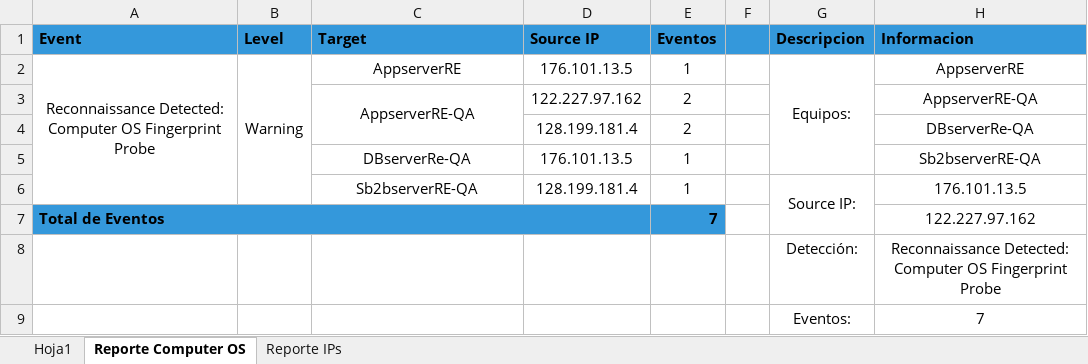
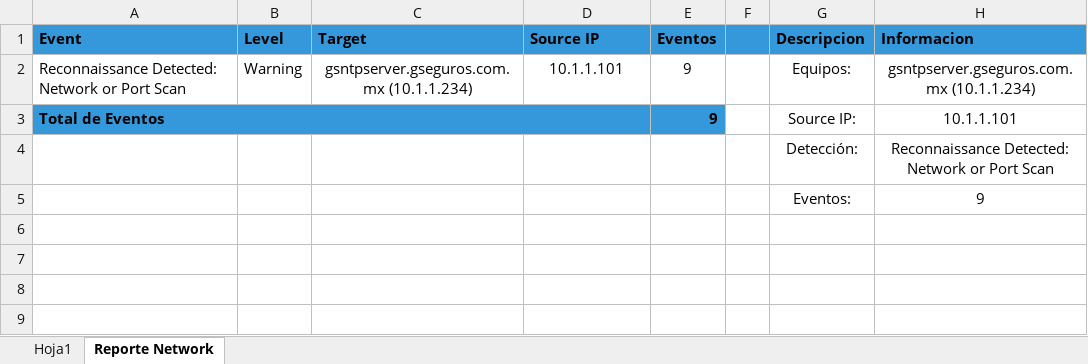
Before and after one commit to AngelHyperM/CSOC, an Excel workbook: Reporte_Puertos.xlsx, sheet Reporte Network, drawn as a sheet; values as stored, in another font and other column widths than the file's, no borders; removed rows and columns are numbered as before the commit, all else as after; the diff names each change by its address in the sheet, - before the commit and + after, or states it on an @@ line.

```diff
--- a/Reporte_Puertos.xlsx (sheet Reporte Network)
+++ b/Reporte_Puertos.xlsx (sheet Reporte Network)
-sheet tab: Reporte Computer OS
+sheet tab: Reporte Network
-sheet tab: Reporte IPs
-row 2: Reconnaissance Detected: Computer OS Fingerprint Probe | Warning | AppserverRE | 176.101.13.5 | 1 |  | Equipos: | AppserverRE
-row 3:  |  | AppserverRE-QA | 122.227.97.162 | 2 |  |  | AppserverRE-QA
-row 4:  |  |  | 128.199.181.4 | 2 |  |  | DBserverRe-QA
-row 5:  |  | DBserverRe-QA | 176.101.13.5 | 1 |  |  | Sb2bserverRE-QA
-row 6:  |  | Sb2bserverRE-QA | 128.199.181.4 | 1 |  | Source IP: | 176.101.13.5
-row 7: Total de Eventos |  |  |  | 7 |  |  | 122.227.97.162
+row 2: Reconnaissance Detected: Network or Port Scan | Warning | gsntpserver.gseguros.com.mx (10.1.1.234) | 10.1.1.101 | 9 |  | Equipos: | gsntpserver.gseguros.com.mx (10.1.1.234)
+row 3: Total de Eventos |  |  |  | 9 |  | Source IP: | 10.1.1.101
-H4 (Informacion): Reconnaissance Detected: Computer OS Fingerprint Probe
+H4 (Informacion): Reconnaissance Detected: Network or Port Scan
-H5 (Informacion): 7
+H5 (Informacion): 9
```
Also changed, not shown: sheet Hoja1, 8 other files.
